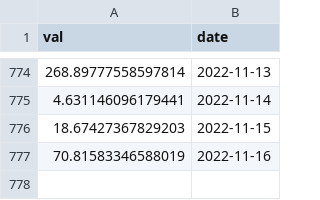
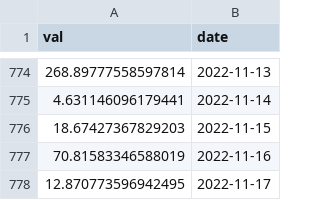
Before and after one commit to SciEcon/SoK_Blockchain_Decentralization, a CSV file: Data_TokenIndex/Aave_ent.csv, drawn as a sheet; only a part is shown, gaps mark what is left out.

```diff
--- a/Data_TokenIndex/Aave_ent.csv
+++ b/Data_TokenIndex/Aave_ent.csv
@@ -777 +777,2 @@ val,date
 70.81583346588019,2022-11-16
+12.870773596942495,2022-11-17
```
Also changed, not shown: Data_TokenIndex/Dai_ent.csv, Data_TokenIndex/Lusd_ent.csv, 16 other files.
